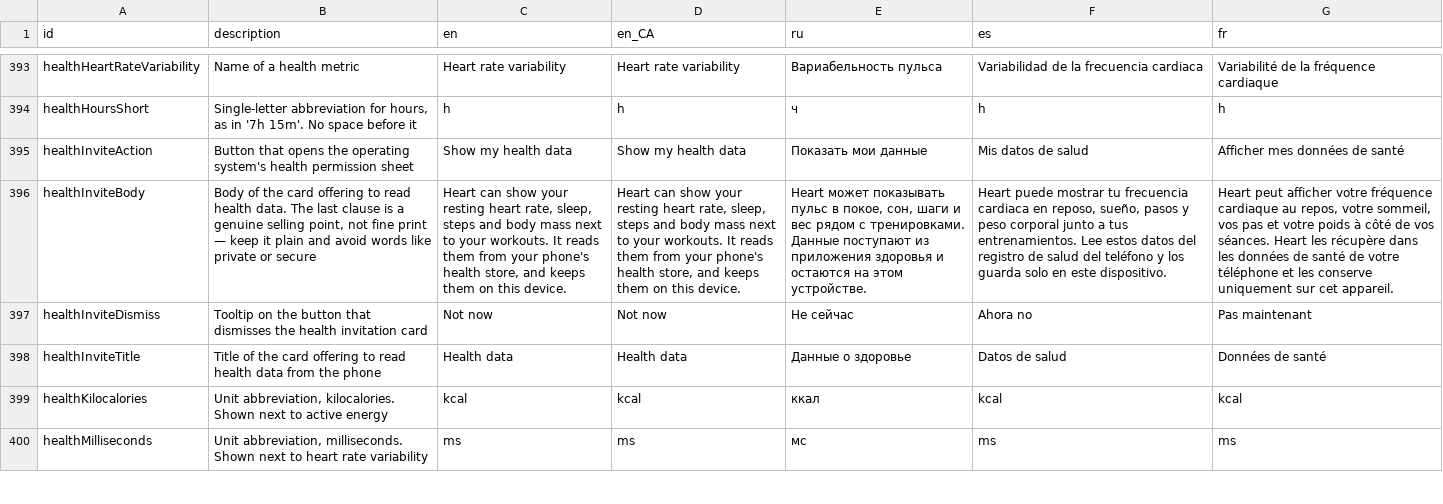
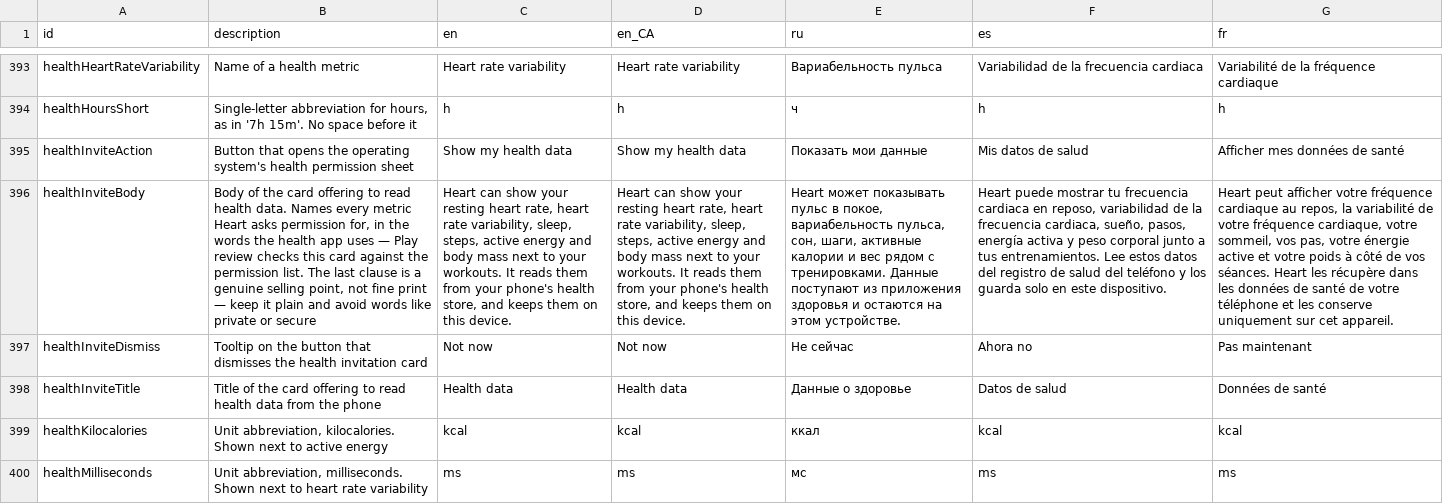
Before and after one commit to kit-g/heart-of-yours, a CSV file: shared/heart_language/scripts/translations.csv, drawn as a sheet; only a part is shown, gaps mark what is left out; the diff names each change by its address in the sheet, - before the commit and + after, or states it on an @@ line.

```diff
--- a/shared/heart_language/scripts/translations.csv
+++ b/shared/heart_language/scripts/translations.csv
-B396 (description): …health data. The last…
+B396 (description): …health data. Names every metric Heart asks permission for, in the words the health app uses — Play review checks this card against the permission list. The last…
-C396 (en): …heart rate, sleep, steps and body…
+C396 (en): …heart rate, heart rate variability, sleep, steps, active energy and body…
-D396 (en_CA): …heart rate, sleep, steps and body…
+D396 (en_CA): …heart rate, heart rate variability, sleep, steps, active energy and body…
-E396 (ru): …в покое, сон, шаги и вес…
+E396 (ru): …в покое, вариабельность пульса, сон, шаги, активные калории и вес…
-F396 (es): …en reposo, sueño, pasos y peso…
+F396 (es): …en reposo, variabilidad de la frecuencia cardiaca, sueño, pasos, energía activa y peso…
-G396 (fr): …au repos, votre sommeil, vos pas et votre…
+G396 (fr): …au repos, la variabilité de votre fréquence cardiaque, votre sommeil, vos pas, votre énergie active et votre…
```
Also changed, not shown: 2 other files.
